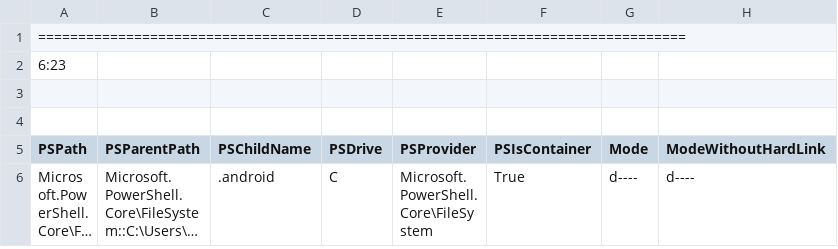
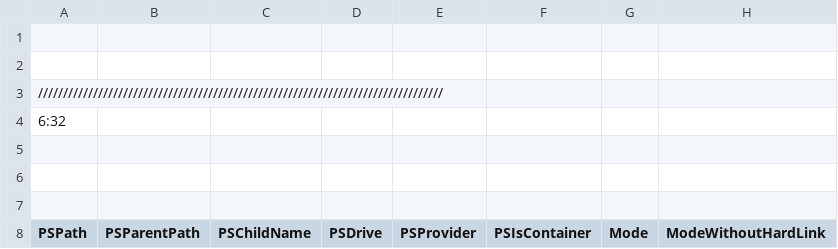
Before and after one commit to tc-streets/allf, a CSV file: files.csv, drawn as a sheet; only a part is shown; the shorter side is filled out with more unchanged rows; long unchanged cells end in …; addresses are those after the commit; rows hold the shown columns only; the diff names each change by its address in the sheet, - before the commit and + after, or states it on an @@ line.

Commit message:
forward slash

```diff
--- a/files.csv
+++ b/files.csv
+row 1: (empty)
+row 2: (empty)
-A3 (PSPath): =================================================================================
+A3 (PSPath): /////////////////////////////////////////////////////////////////////////////////
-A4 (PSPath): 6:23
+A4 (PSPath): 6:32
+row 5: (empty)
```
